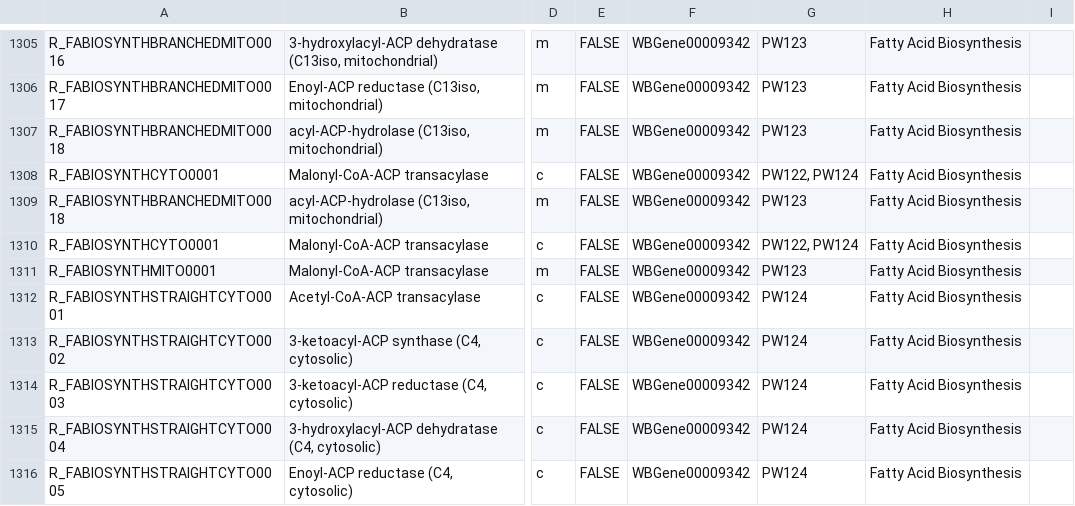
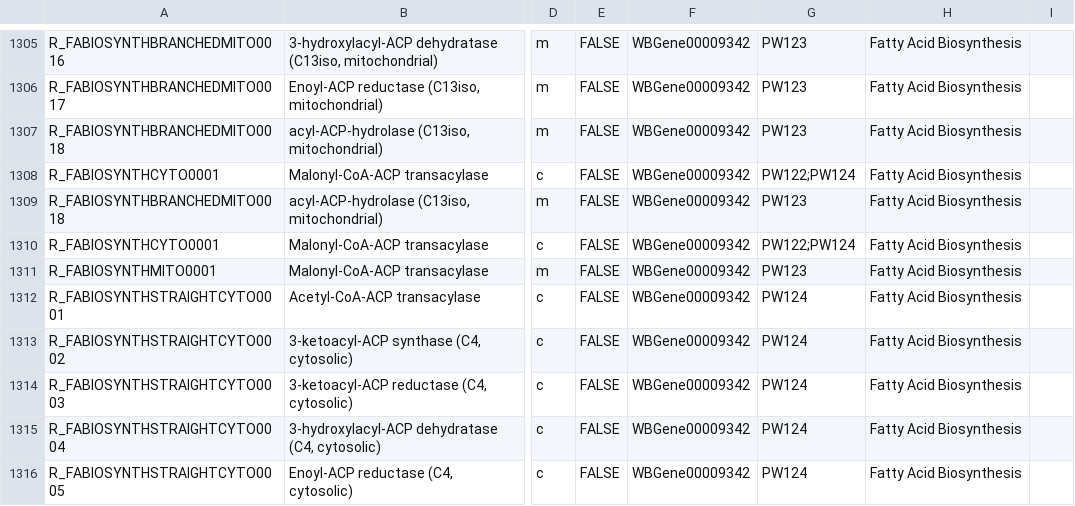
Before and after one commit to wormjam-consortium/wormjam, a TSV file: curation/Reaction-SBtab.tsv, drawn as a sheet; only a part is shown, gaps mark what is left out; the diff names each change by its address in the sheet, - before the commit and + after, or states it on an @@ line.

Commit message:
pathway corrections

```diff
--- a/curation/Reaction-SBtab.tsv
+++ b/curation/Reaction-SBtab.tsv
-G1308: PW122, PW124
+G1308: PW122;PW124
-G1310: PW122, PW124
+G1310: PW122;PW124
```
